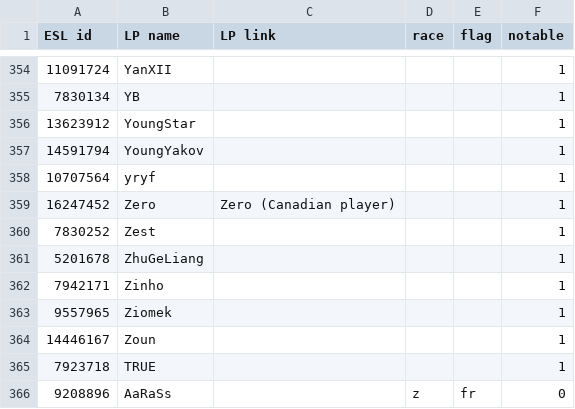
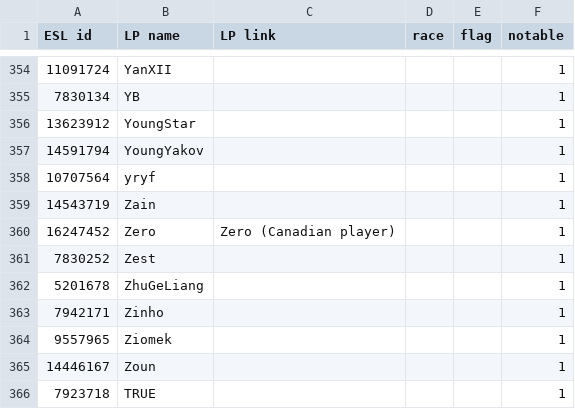
Before and after one commit to Steap/liquipedia-scripts, a CSV file: liquipedia_scripts/data/ept-cups-known-players.csv, drawn as a sheet; only a part is shown, gaps mark what is left out; the shorter side is filled out with more unchanged rows.

Commit message:
Known players: add Zain

```diff
--- a/liquipedia_scripts/data/ept-cups-known-players.csv
+++ b/liquipedia_scripts/data/ept-cups-known-players.csv
@@ -358,2 +358,3 @@ ESL id,LP name,LP link,race,flag,notable
 10707564,yryf,,,,1
+14543719,Zain,,,,1
 16247452,Zero,Zero (Canadian player),,,1
```
